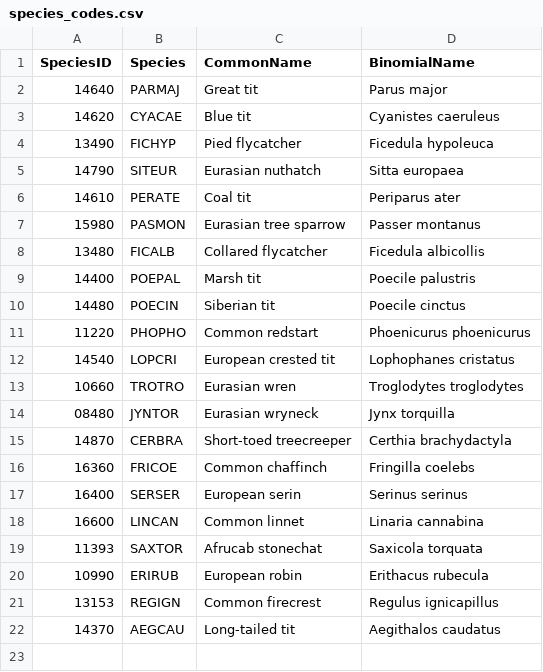
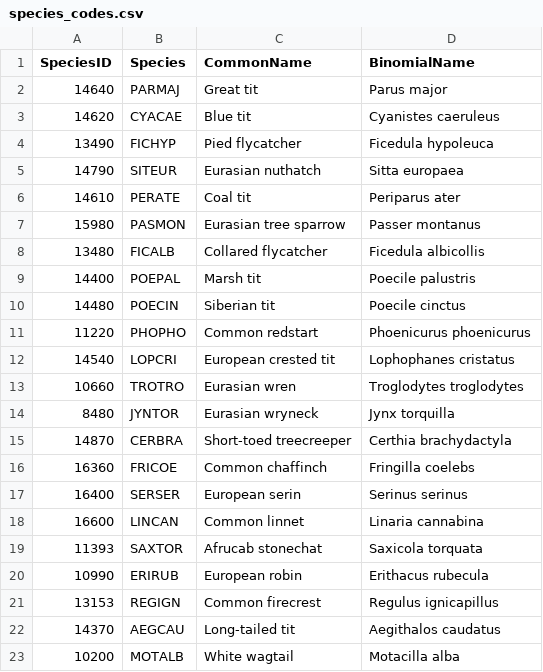
Before and after one commit to SPI-Birds/pipelines, a CSV file: inst/extdata/species_codes.csv, drawn as a sheet.

Commit message:
:sparkles: Add new species to species table

```diff
--- a/inst/extdata/species_codes.csv
+++ b/inst/extdata/species_codes.csv
@@ -13,3 +13,3 @@ SpeciesID,Species,CommonName,BinomialName
 10660,TROTRO,Eurasian wren,Troglodytes troglodytes
-08480,JYNTOR,Eurasian wryneck,Jynx torquilla
+8480,JYNTOR,Eurasian wryneck,Jynx torquilla
 14870,CERBRA,Short-toed treecreeper,Certhia brachydactyla
@@ -22 +22,2 @@ SpeciesID,Species,CommonName,BinomialName
 14370,AEGCAU,Long-tailed tit,Aegithalos caudatus
+10200,MOTALB,White wagtail,Motacilla alba
```
Also changed, not shown: 4 other files.
